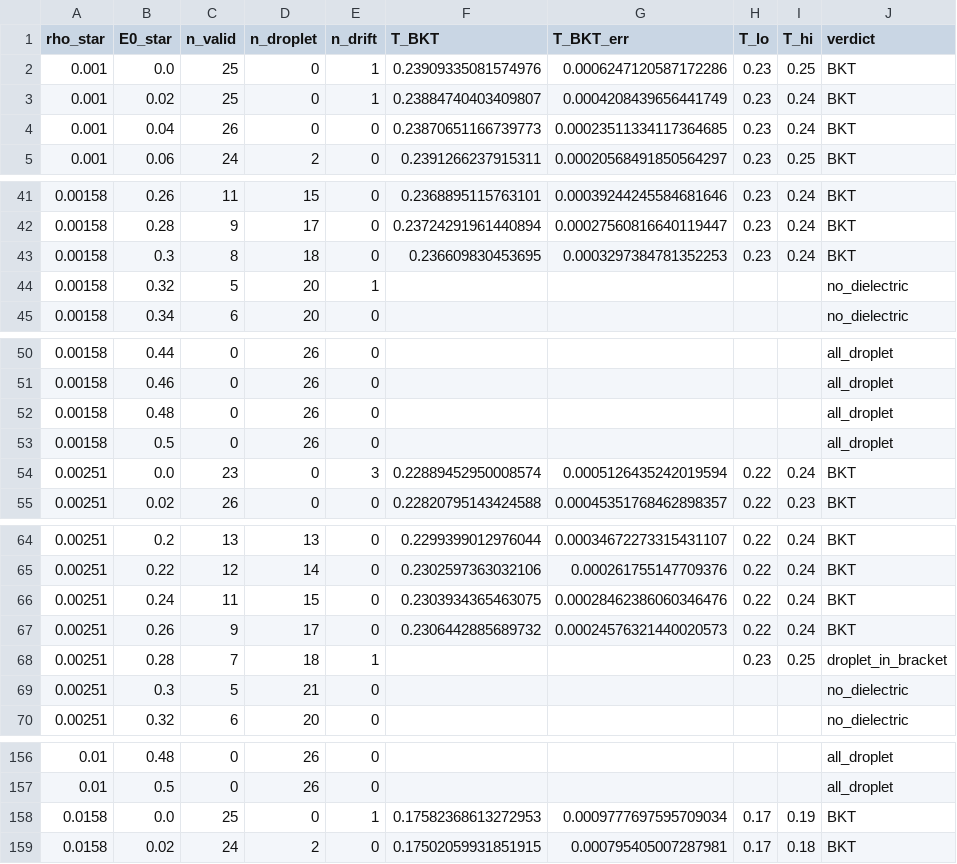
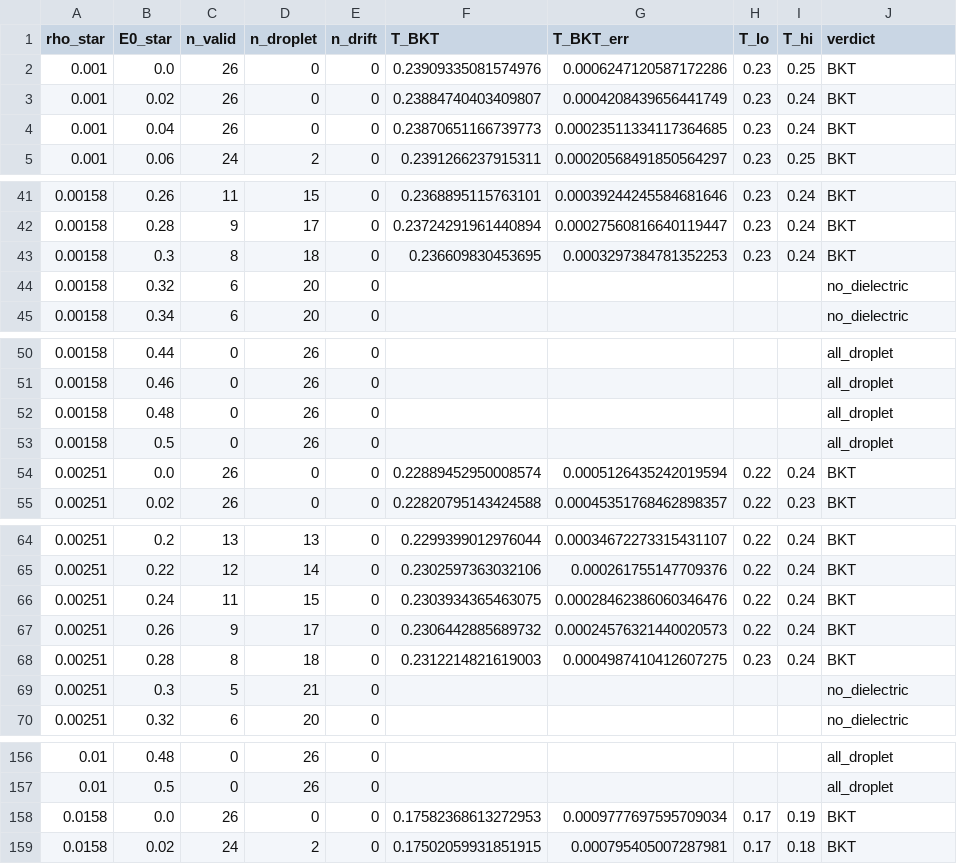
Before and after one commit to kai930711/BKT-plasma2D, a CSV file: 11.8_BKT_Transition/Results/bkt_lines.csv, drawn as a sheet; only a part is shown, gaps mark what is left out; the diff covers the shown part only.

Commit message:
Update 11.8 BKT analysis: phase-colour figures, drop drift check
- State maps drawn as shaded phase regions (dielectric gas, plasma,
  liquid) with T_BKT in red; colours match the reference phase diagram.
- Half-run drift check removed from the criterion: 102 BKT lines
  (was 99), T_BKT unchanged on all other lines.
- Notebook, README and run inspector updated to match; inspector
  snapshot data (web/data) now included so the page works from a clone.

```diff
--- a/11.8_BKT_Transition/Results/bkt_lines.csv
+++ b/11.8_BKT_Transition/Results/bkt_lines.csv
@@ -1,4 +1,4 @@
 rho_star,E0_star,n_valid,n_droplet,n_drift,T_BKT,T_BKT_err,T_lo,T_hi,verdict
-0.001,0.0,25,0,1,0.23909335081574976,0.0006247120587172286,0.23,0.25,BKT
-0.001,0.02,25,0,1,0.23884740403409807,0.0004208439656441749,0.23,0.24,BKT
+0.001,0.0,26,0,0,0.23909335081574976,0.0006247120587172286,0.23,0.25,BKT
+0.001,0.02,26,0,0,0.23884740403409807,0.0004208439656441749,0.23,0.24,BKT
 0.001,0.04,26,0,0,0.23870651166739773,0.00023511334117364685,0.23,0.24,BKT
@@ -43,3 +43,3 @@ rho_star,E0_star,n_valid,n_droplet,n_drift,T_BKT,T_BKT_err,T_lo,T_hi,verdict
 0.00158,0.3,8,18,0,0.236609830453695,0.0003297384781352253,0.23,0.24,BKT
-0.00158,0.32,5,20,1,,,,,no_dielectric
+0.00158,0.32,6,20,0,,,,,no_dielectric
 0.00158,0.34,6,20,0,,,,,no_dielectric
@@ -53,3 +53,3 @@ rho_star,E0_star,n_valid,n_droplet,n_drift,T_BKT,T_BKT_err,T_lo,T_hi,verdict
 0.00158,0.5,0,26,0,,,,,all_droplet
-0.00251,0.0,23,0,3,0.22889452950008574,0.0005126435242019594,0.22,0.24,BKT
+0.00251,0.0,26,0,0,0.22889452950008574,0.0005126435242019594,0.22,0.24,BKT
 0.00251,0.02,26,0,0,0.22820795143424588,0.00045351768462898357,0.22,0.23,BKT
@@ -67,3 +67,3 @@ rho_star,E0_star,n_valid,n_droplet,n_drift,T_BKT,T_BKT_err,T_lo,T_hi,verdict
 0.00251,0.26,9,17,0,0.2306442885689732,0.00024576321440020573,0.22,0.24,BKT
-0.00251,0.28,7,18,1,,,0.23,0.25,droplet_in_bracket
+0.00251,0.28,8,18,0,0.2312214821619003,0.0004987410412607275,0.23,0.24,BKT
 0.00251,0.3,5,21,0,,,,,no_dielectric
@@ -157,3 +157,3 @@ rho_star,E0_star,n_valid,n_droplet,n_drift,T_BKT,T_BKT_err,T_lo,T_hi,verdict
 0.01,0.5,0,26,0,,,,,all_droplet
-0.0158,0.0,25,0,1,0.17582368613272953,0.0009777697595709034,0.17,0.19,BKT
+0.0158,0.0,26,0,0,0.17582368613272953,0.0009777697595709034,0.17,0.19,BKT
 0.0158,0.02,24,2,0,0.17502059931851915,0.000795405007287981,0.17,0.18,BKT
```
Also changed, not shown: 36 edited cells elsewhere in this file, 11.8_BKT_Transition/Results/bkt_summary_by_density.csv, 24 other files.
